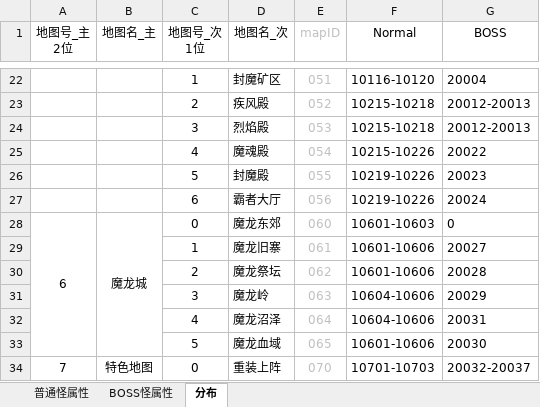
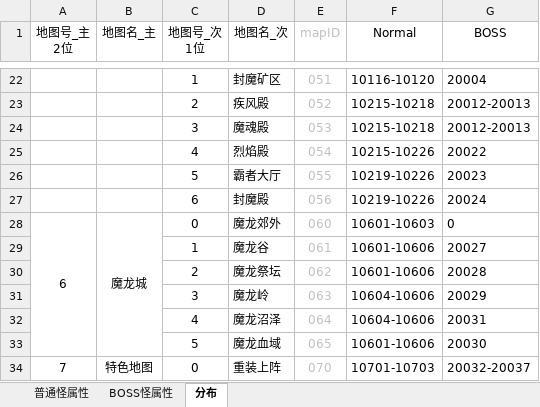
Before and after one commit to simon0xia/mirror, an Excel workbook: documents/怪物属性表.xlsx, sheet 分布, drawn as a sheet; only a part is shown, gaps mark what is left out; values as stored, in another font and other column widths than the file's, no borders; the diff names each change by its address in the sheet, - before the commit and + after, or states it on an @@ line.

```diff
--- a/documents/怪物属性表.xlsx (sheet 分布)
+++ b/documents/怪物属性表.xlsx (sheet 分布)
-D24 (地图名_次): 烈焰殿
+D24 (地图名_次): 魔魂殿
-D25 (地图名_次): 魔魂殿
+D25 (地图名_次): 烈焰殿
-D26 (地图名_次): 封魔殿
+D26 (地图名_次): 霸者大厅
-D27 (地图名_次): 霸者大厅
+D27 (地图名_次): 封魔殿
-D28 (地图名_次): 魔龙东郊
+D28 (地图名_次): 魔龙郊外
-D29 (地图名_次): 魔龙旧寨
+D29 (地图名_次): 魔龙谷
```
Also changed, not shown: sheet 普通怪属性, 25 other files.
